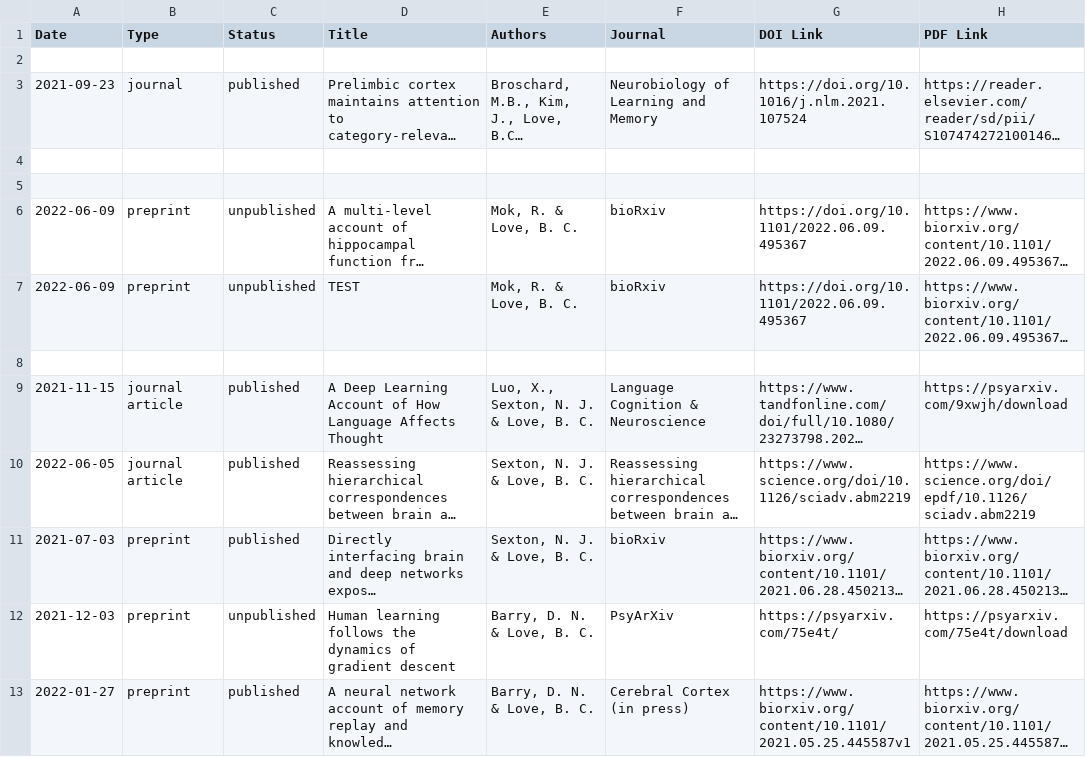
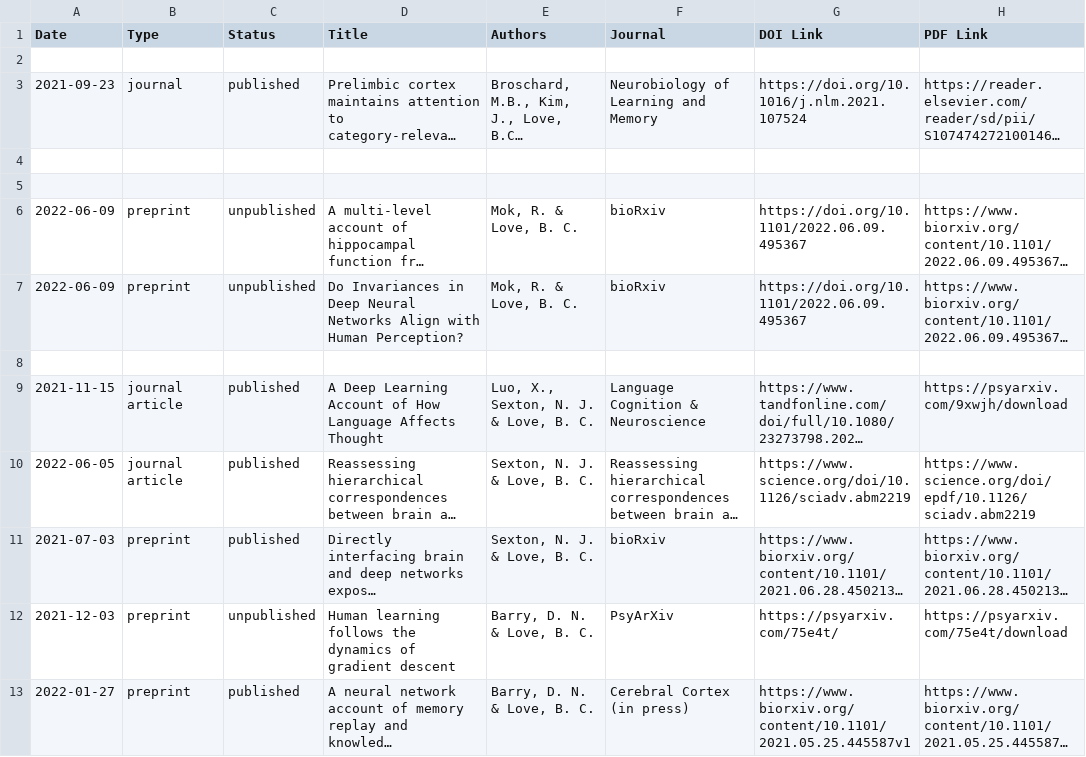
Before and after one commit to lovebc/lovebc.github.io, a CSV file: _data/outputs.csv, drawn as a sheet; only a part is shown; long unchanged cells end in …; the diff names each change by its address in the sheet, - before the commit and + after, or states it on an @@ line.

Commit message:
Update outputs.csv

```diff
--- a/_data/outputs.csv
+++ b/_data/outputs.csv
-D7 (Title): TEST
+D7 (Title): Do Invariances in Deep Neural Networks Align with Human Perception?
```
